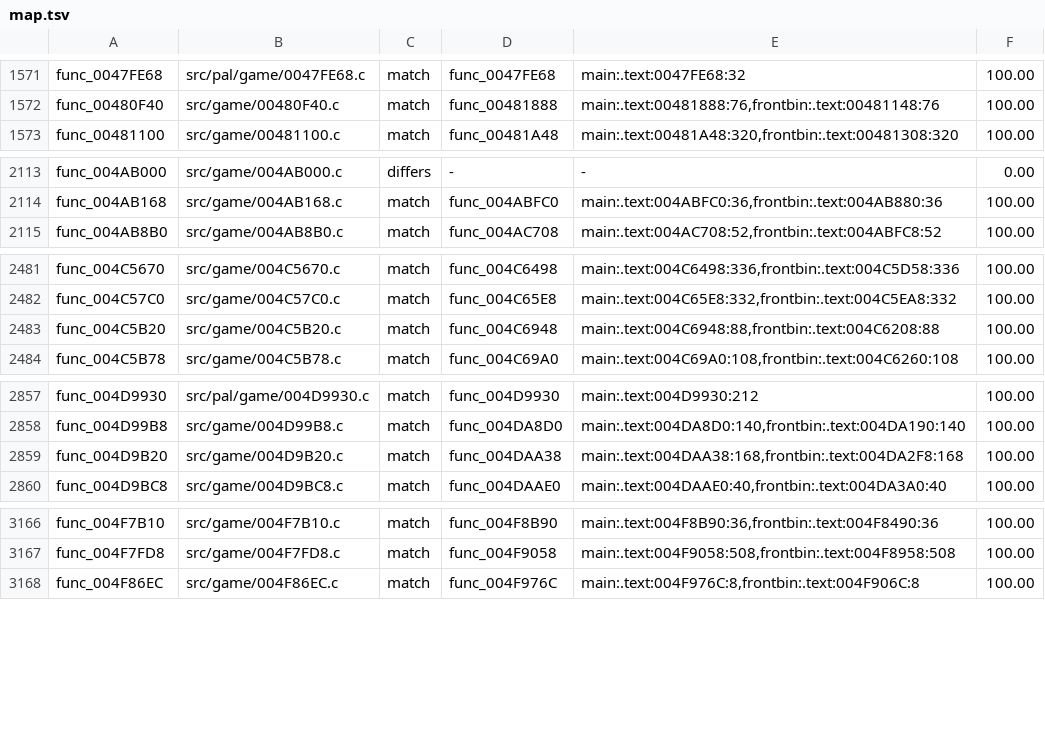
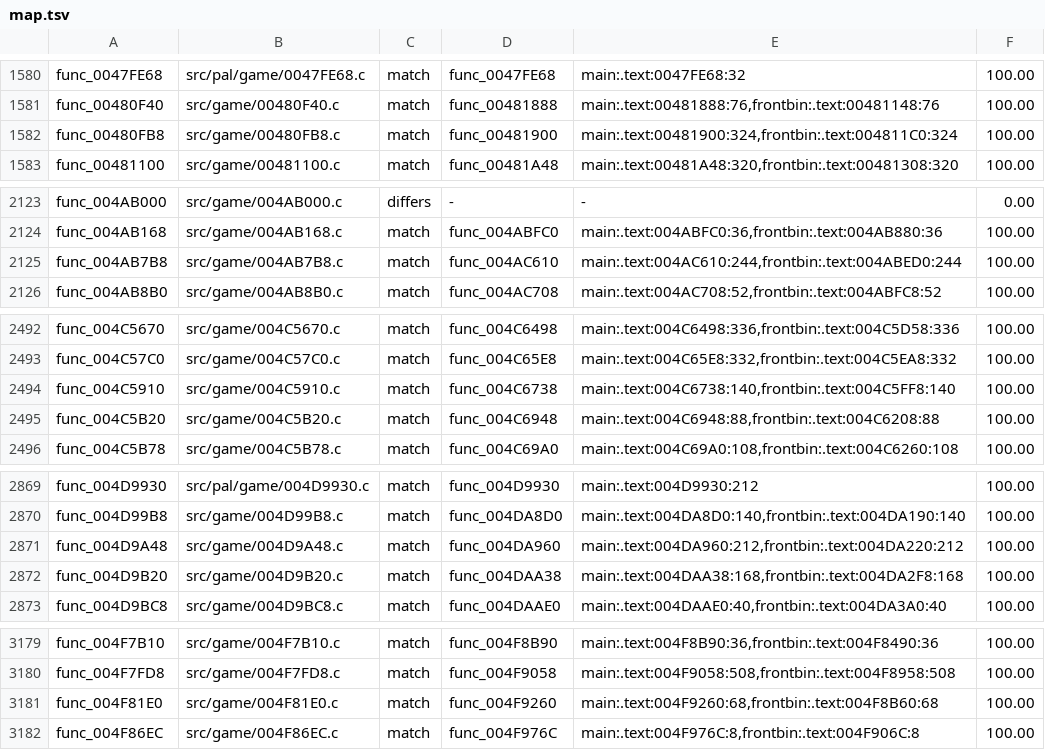
Before and after one commit to OpenRAC/rac4-decomp, a TSV file: config/pal/map.tsv, drawn as a sheet; only a part is shown, gaps mark what is left out; the diff covers the shown part only.

Commit message:
Match 20 US functions across game, net and core code (#168)
Squash of #168 by farfeduc, with main merged in: generated map.tsv and progress report files taken from main (regenerated after the batch).

```diff
--- a/config/pal/map.tsv
+++ b/config/pal/map.tsv
@@ -1572,2 +1581,3 @@ func_0047FE68	src/pal/game/0047FE68.c	match	func_0047FE68	main:.text:0047FE68:32
 func_00480F40	src/game/00480F40.c	match	func_00481888	main:.text:00481888:76,frontbin:.text:00481148:76	100.00
+func_00480FB8	src/game/00480FB8.c	match	func_00481900	main:.text:00481900:324,frontbin:.text:004811C0:324	100.00
 func_00481100	src/game/00481100.c	match	func_00481A48	main:.text:00481A48:320,frontbin:.text:00481308:320	100.00
@@ -2114,2 +2124,3 @@ func_004AB000	src/game/004AB000.c	differs	-	-	0.00
 func_004AB168	src/game/004AB168.c	match	func_004ABFC0	main:.text:004ABFC0:36,frontbin:.text:004AB880:36	100.00
+func_004AB7B8	src/game/004AB7B8.c	match	func_004AC610	main:.text:004AC610:244,frontbin:.text:004ABED0:244	100.00
 func_004AB8B0	src/game/004AB8B0.c	match	func_004AC708	main:.text:004AC708:52,frontbin:.text:004ABFC8:52	100.00
@@ -2482,2 +2493,3 @@ func_004C5670	src/game/004C5670.c	match	func_004C6498	main:.text:004C6498:336,fr
 func_004C57C0	src/game/004C57C0.c	match	func_004C65E8	main:.text:004C65E8:332,frontbin:.text:004C5EA8:332	100.00
+func_004C5910	src/game/004C5910.c	match	func_004C6738	main:.text:004C6738:140,frontbin:.text:004C5FF8:140	100.00
 func_004C5B20	src/game/004C5B20.c	match	func_004C6948	main:.text:004C6948:88,frontbin:.text:004C6208:88	100.00
@@ -2858,2 +2870,3 @@ func_004D9930	src/pal/game/004D9930.c	match	func_004D9930	main:.text:004D9930:21
 func_004D99B8	src/game/004D99B8.c	match	func_004DA8D0	main:.text:004DA8D0:140,frontbin:.text:004DA190:140	100.00
+func_004D9A48	src/game/004D9A48.c	match	func_004DA960	main:.text:004DA960:212,frontbin:.text:004DA220:212	100.00
 func_004D9B20	src/game/004D9B20.c	match	func_004DAA38	main:.text:004DAA38:168,frontbin:.text:004DA2F8:168	100.00
@@ -3167,2 +3180,3 @@ func_004F7B10	src/game/004F7B10.c	match	func_004F8B90	main:.text:004F8B90:36,fro
 func_004F7FD8	src/game/004F7FD8.c	match	func_004F9058	main:.text:004F9058:508,frontbin:.text:004F8958:508	100.00
+func_004F81E0	src/game/004F81E0.c	match	func_004F9260	main:.text:004F9260:68,frontbin:.text:004F8B60:68	100.00
 func_004F86EC	src/game/004F86EC.c	match	func_004F976C	main:.text:004F976C:8,frontbin:.text:004F906C:8	100.00
```
Also changed, not shown: 15 added rows and 1 removed row elsewhere in this file, config/us/map.tsv, 22 other files.
